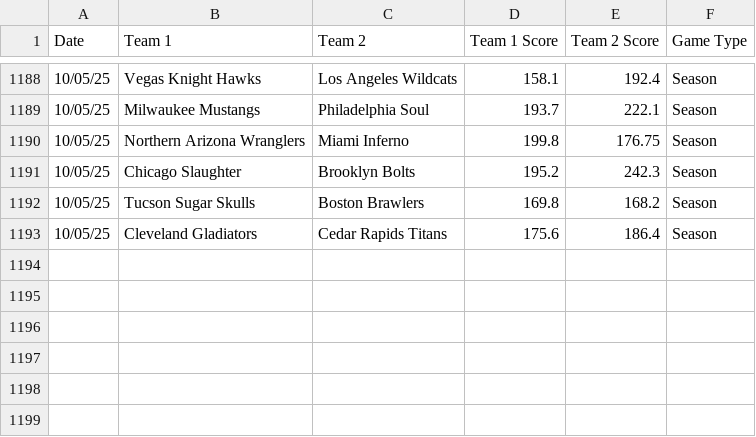
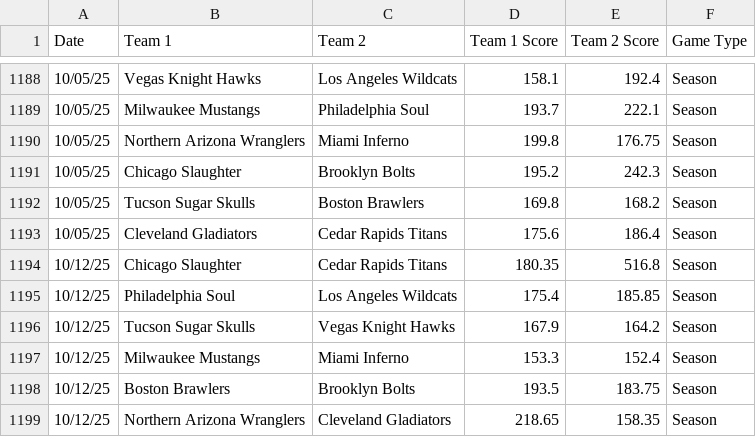
Before and after one commit to michaelj86768894/big12, a CSV file: Head2Head.csv, drawn as a sheet; only a part is shown, gaps mark what is left out; the diff names each change by its address in the sheet, - before the commit and + after, or states it on an @@ line.

Commit message:
Update Head2Head.csv

```diff
--- a/Head2Head.csv
+++ b/Head2Head.csv
+row 1194: 10/12/25 | Chicago Slaughter | Cedar Rapids Titans | 180.35 | 516.8 | Season
+row 1195: 10/12/25 | Philadelphia Soul | Los Angeles Wildcats | 175.4 | 185.85 | Season
+row 1196: 10/12/25 | Tucson Sugar Skulls | Vegas Knight Hawks | 167.9 | 164.2 | Season
+row 1197: 10/12/25 | Milwaukee Mustangs | Miami Inferno | 153.3 | 152.4 | Season
+row 1198: 10/12/25 | Boston Brawlers | Brooklyn Bolts | 193.5 | 183.75 | Season
+row 1199: 10/12/25 | Northern Arizona Wranglers | Cleveland Gladiators | 218.65 | 158.35 | Season
```
